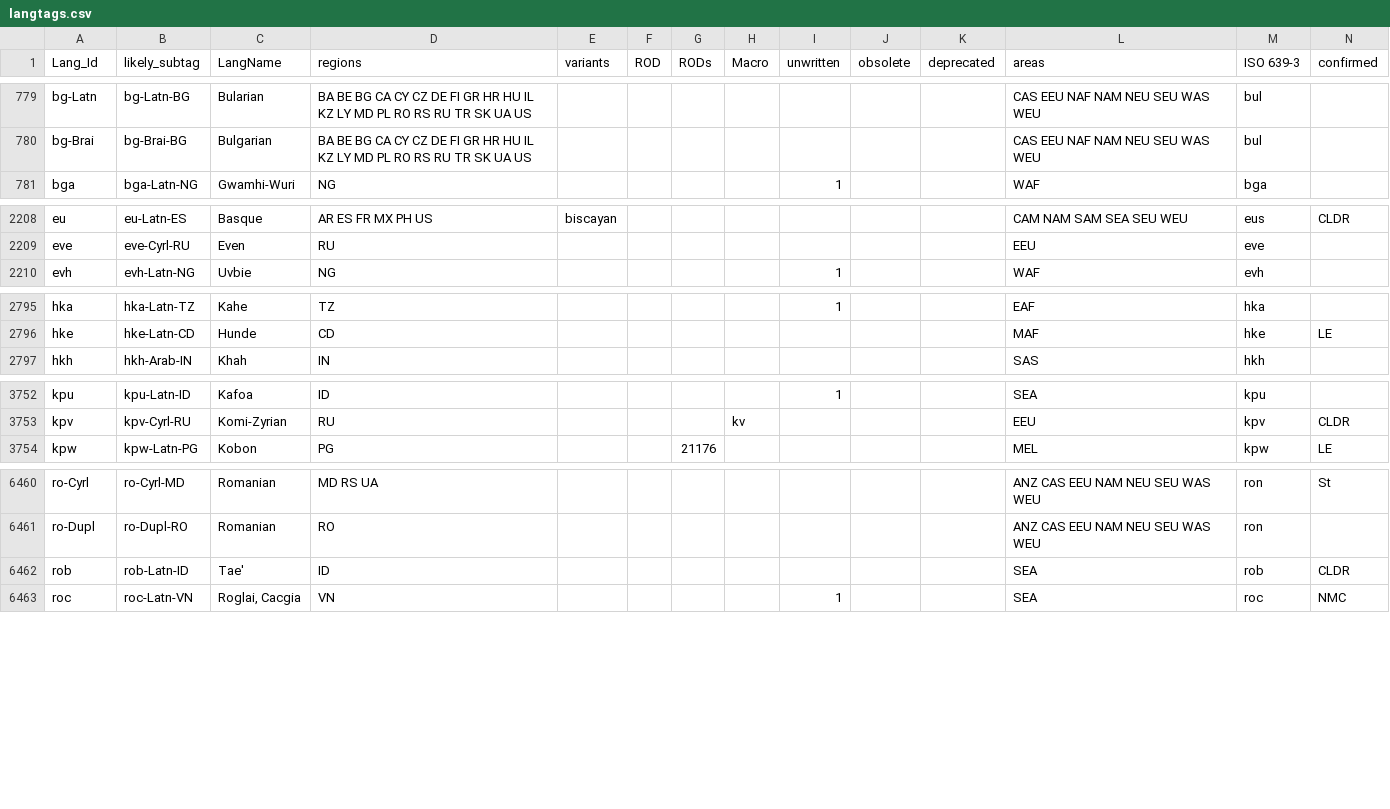
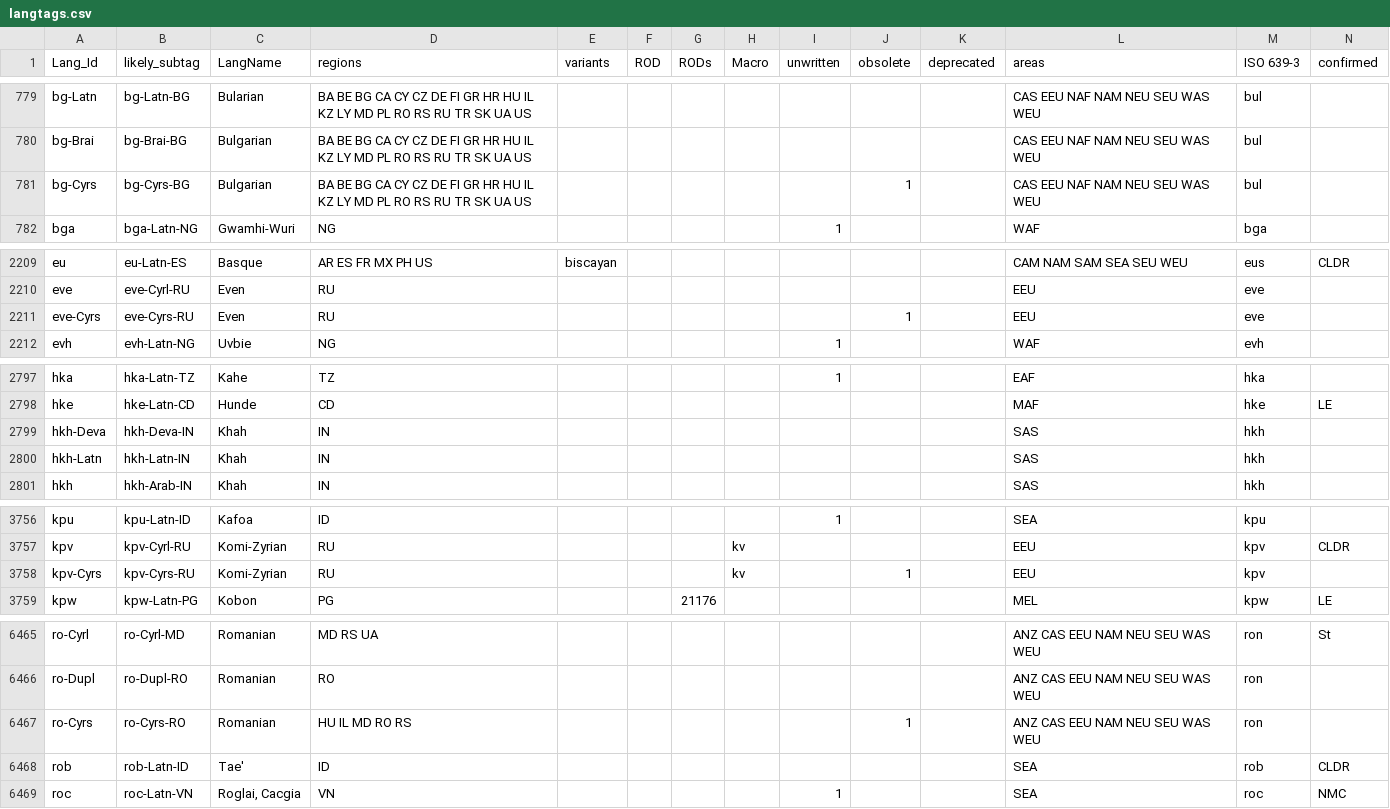
Before and after one commit to silnrsi/langtags, a CSV file: source/langtags.csv, drawn as a sheet; only a part is shown, gaps mark what is left out; rows hold the shown columns only; the diff covers the shown part only; the diff names each change by its address in the sheet, - before the commit and + after, or states it on an @@ line.

Commit message:
Changes per Ethnologue.

```diff
--- a/source/langtags.csv
+++ b/source/langtags.csv
+row 781: bg-Cyrs | bg-Cyrs-BG | Bulgarian | BA BE BG CA CY CZ DE FI GR HR HU IL KZ LY MD PL RO RS RU TR SK UA US |  |  |  |  |  | 1 |  | CAS EEU NAF NAM NEU SEU WAS WEU | bul
+row 2211: eve-Cyrs | eve-Cyrs-RU | Even | RU |  |  |  |  |  | 1 |  | EEU | eve
+row 2799: hkh-Deva | hkh-Deva-IN | Khah | IN |  |  |  |  |  |  |  | SAS | hkh
+row 2800: hkh-Latn | hkh-Latn-IN | Khah | IN |  |  |  |  |  |  |  | SAS | hkh
+row 3758: kpv-Cyrs | kpv-Cyrs-RU | Komi-Zyrian | RU |  |  |  | kv |  | 1 |  | EEU | kpv
+row 6467: ro-Cyrs | ro-Cyrs-RO | Romanian | HU IL MD RO RS |  |  |  |  |  | 1 |  | ANZ CAS EEU NAM NEU SEU WAS WEU | ron
```
Also changed, not shown: 2 added rows and 7 edited cells elsewhere in this file.
